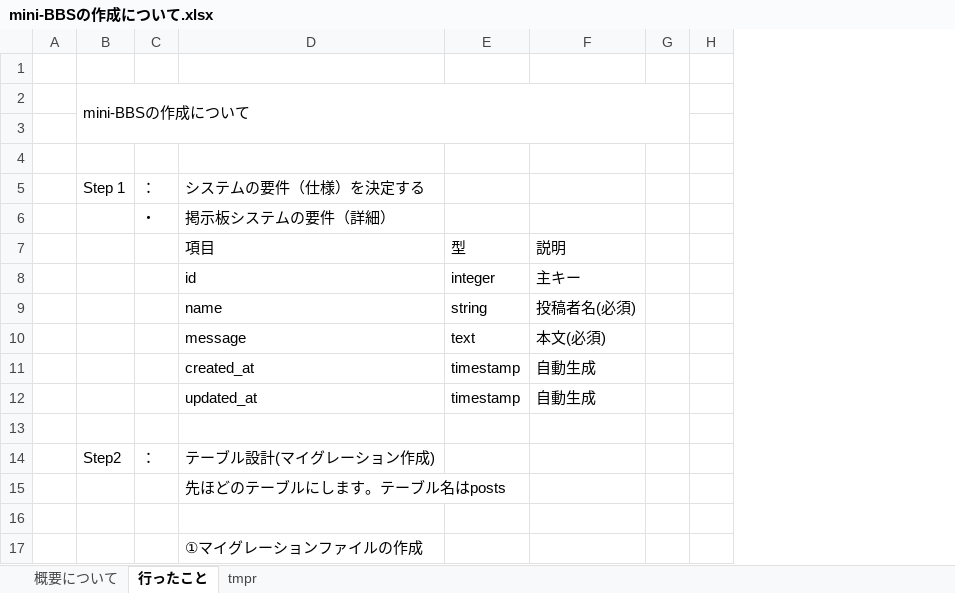
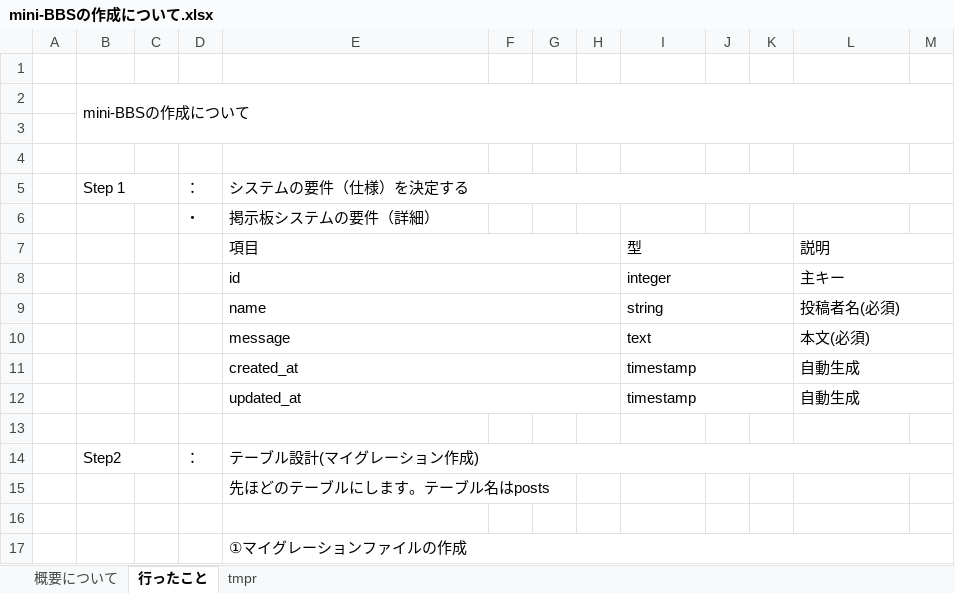
Before and after one commit to yamaokaFusion/practice2-todo-laravel, an Excel workbook: mini-BBSの作成について.xlsx, sheet 行ったこと, drawn as a sheet; only a part is shown; values as stored, in another font and other column widths than the file's, no cell formats; table styles not drawn; removed rows and columns are numbered as before the commit, all else as after; the diff covers the shown part only; the diff names each change by its address in the sheet, - before the commit and + after, or states it on an @@ line.

Commit message:
11/21の作業文コミット

```diff
--- a/mini-BBSの作成について.xlsx (sheet 行ったこと)
+++ b/mini-BBSの作成について.xlsx (sheet 行ったこと)
+column C, empty
+column F, empty
+column G, empty
+column H, empty
+column J, empty
+column K, empty
-column G, empty
-B2:G3 merged
+B2:M3 merged
+B5:C5 merged
+E5:M5 merged
+E7:H7 merged
+I7:K7 merged
+L7:M7 merged
+E8:H8 merged
+I8:K8 merged
+L8:M8 merged
+E9:H9 merged
+I9:K9 merged
+L9:M9 merged
+E10:H10 merged
+I10:K10 merged
+L10:M10 merged
+E11:H11 merged
+I11:K11 merged
+L11:M11 merged
+E12:H12 merged
+I12:K12 merged
+L12:M12 merged
+B14:C14 merged
+E14:M14 merged
+E17:M17 merged
```
Also changed, not shown: 1 added row, 1 removed row, 5 edited cells and merged cells elsewhere in this sheet, cell formats.
